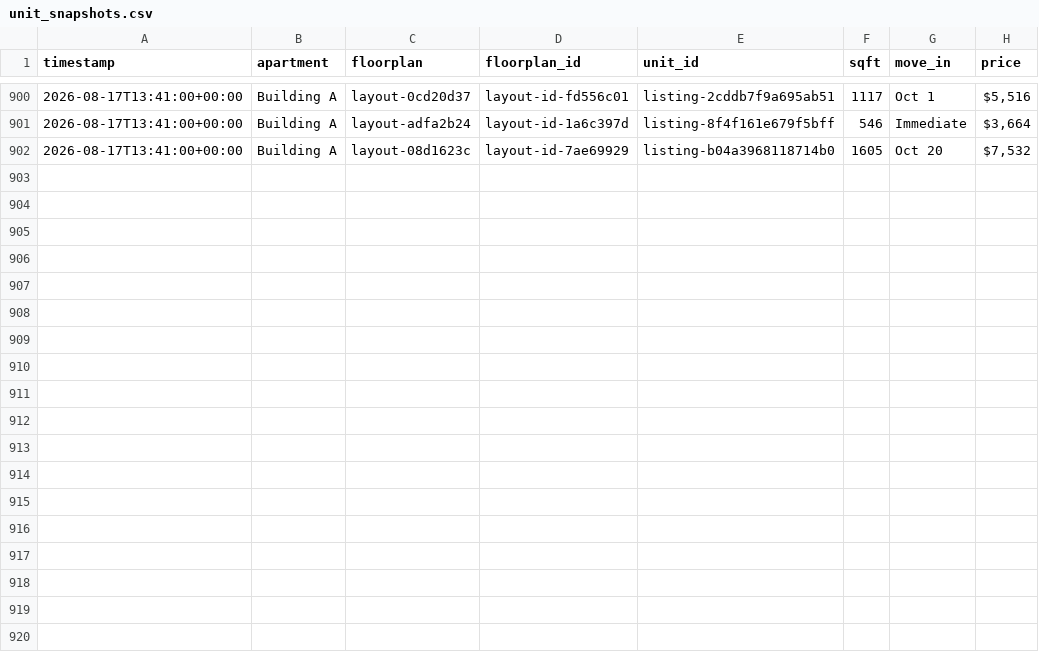
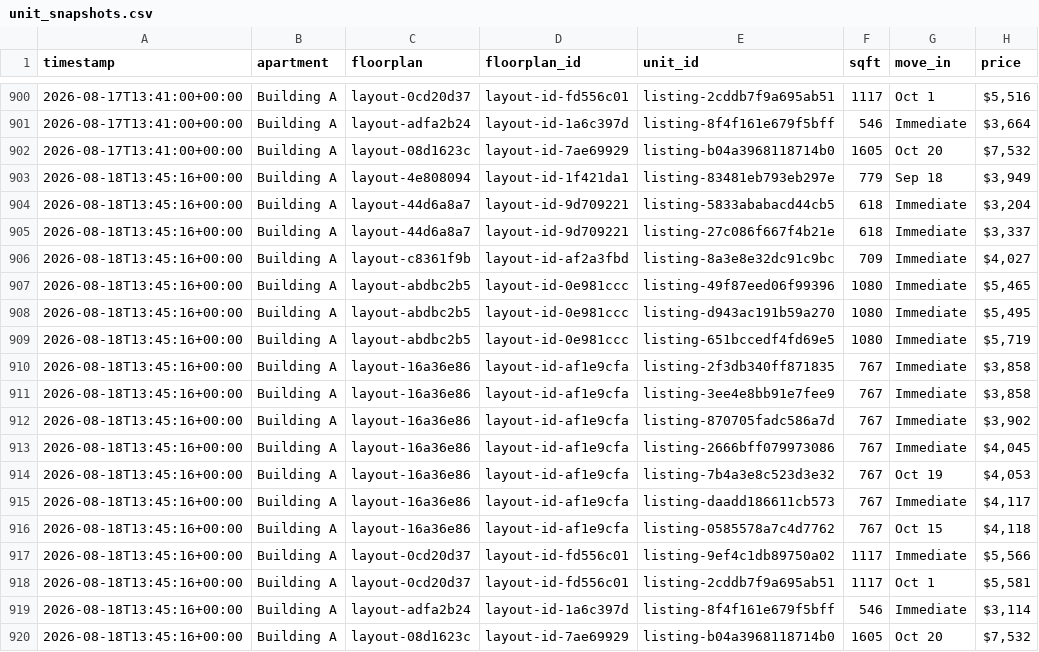
Before and after one commit to playuhh/tracker, a CSV file: data/unit_snapshots.csv, drawn as a sheet; only a part is shown, gaps mark what is left out.

```diff
--- a/data/unit_snapshots.csv
+++ b/data/unit_snapshots.csv
@@ -902 +902,19 @@ timestamp,apartment,floorplan,floorplan_id,unit_id,sqft,move_in,price
 2026-08-17T13:41:00+00:00,Building A,layout-08d1623c,layout-id-7ae69929,listing-b04a3968118714b0,1605,Oct 20,"$7,532"
+2026-08-18T13:45:16+00:00,Building A,layout-4e808094,layout-id-1f421da1,listing-83481eb793eb297e,779,Sep 18,"$3,949"
+2026-08-18T13:45:16+00:00,Building A,layout-44d6a8a7,layout-id-9d709221,listing-5833ababacd44cb5,618,Immediate,"$3,204"
+2026-08-18T13:45:16+00:00,Building A,layout-44d6a8a7,layout-id-9d709221,listing-27c086f667f4b21e,618,Immediate,"$3,337"
+2026-08-18T13:45:16+00:00,Building A,layout-c8361f9b,layout-id-af2a3fbd,listing-8a3e8e32dc91c9bc,709,Immediate,"$4,027"
+2026-08-18T13:45:16+00:00,Building A,layout-abdbc2b5,layout-id-0e981ccc,listing-49f87eed06f99396,1080,Immediate,"$5,465"
+2026-08-18T13:45:16+00:00,Building A,layout-abdbc2b5,layout-id-0e981ccc,listing-d943ac191b59a270,1080,Immediate,"$5,495"
+2026-08-18T13:45:16+00:00,Building A,layout-abdbc2b5,layout-id-0e981ccc,listing-651bccedf4fd69e5,1080,Immediate,"$5,719"
+2026-08-18T13:45:16+00:00,Building A,layout-16a36e86,layout-id-af1e9cfa,listing-2f3db340ff871835,767,Immediate,"$3,858"
+2026-08-18T13:45:16+00:00,Building A,layout-16a36e86,layout-id-af1e9cfa,listing-3ee4e8bb91e7fee9,767,Immediate,"$3,858"
+2026-08-18T13:45:16+00:00,Building A,layout-16a36e86,layout-id-af1e9cfa,listing-870705fadc586a7d,767,Immediate,"$3,902"
+2026-08-18T13:45:16+00:00,Building A,layout-16a36e86,layout-id-af1e9cfa,listing-2666bff079973086,767,Immediate,"$4,045"
+2026-08-18T13:45:16+00:00,Building A,layout-16a36e86,layout-id-af1e9cfa,listing-7b4a3e8c523d3e32,767,Oct 19,"$4,053"
+2026-08-18T13:45:16+00:00,Building A,layout-16a36e86,layout-id-af1e9cfa,listing-daadd186611cb573,767,Immediate,"$4,117"
+2026-08-18T13:45:16+00:00,Building A,layout-16a36e86,layout-id-af1e9cfa,listing-0585578a7c4d7762,767,Oct 15,"$4,118"
+2026-08-18T13:45:16+00:00,Building A,layout-0cd20d37,layout-id-fd556c01,listing-9ef4c1db89750a02,1117,Immediate,"$5,566"
+2026-08-18T13:45:16+00:00,Building A,layout-0cd20d37,layout-id-fd556c01,listing-2cddb7f9a695ab51,1117,Oct 1,"$5,581"
+2026-08-18T13:45:16+00:00,Building A,layout-adfa2b24,layout-id-1a6c397d,listing-8f4f161e679f5bff,546,Immediate,"$3,114"
+2026-08-18T13:45:16+00:00,Building A,layout-08d1623c,layout-id-7ae69929,listing-b04a3968118714b0,1605,Oct 20,"$7,532"
```
Also changed, not shown: data/floorplan_daily.csv, data/scrape_runs.csv, 2 other files.
